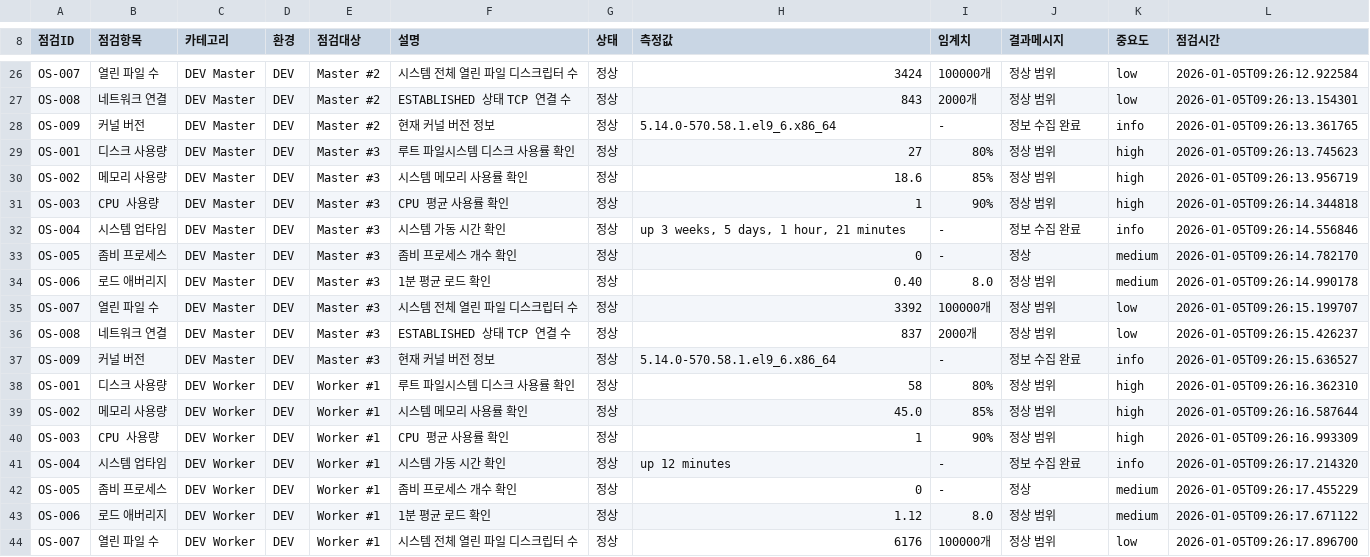
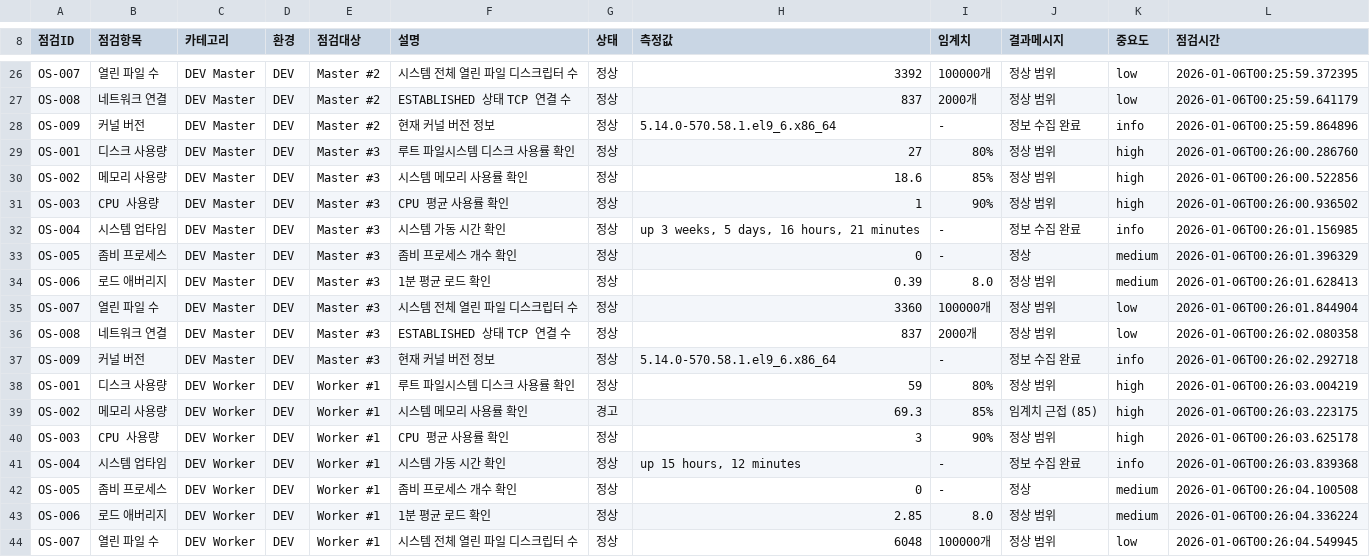
Before and after one commit to Kimjibeom/k8s-infra-health-check, a CSV file: output/cmp_infra_check_2026_W02.csv, drawn as a sheet; only a part is shown, gaps mark what is left out; the diff covers the shown part only; the diff names each change by its address in the sheet, - before the commit and + after, or states it on an @@ line.

```diff
--- a/output/cmp_infra_check_2026_W02.csv
+++ b/output/cmp_infra_check_2026_W02.csv
-H26 (측정값): 3424
+H26 (측정값): 3392
-L26 (점검시간): 2026-01-05T09:26:12.922584
+L26 (점검시간): 2026-01-06T00:25:59.372395
-H27 (측정값): 843
+H27 (측정값): 837
-L27 (점검시간): 2026-01-05T09:26:13.154301
+L27 (점검시간): 2026-01-06T00:25:59.641179
-L28 (점검시간): 2026-01-05T09:26:13.361765
+L28 (점검시간): 2026-01-06T00:25:59.864896
-L29 (점검시간): 2026-01-05T09:26:13.745623
+L29 (점검시간): 2026-01-06T00:26:00.286760
-L30 (점검시간): 2026-01-05T09:26:13.956719
+L30 (점검시간): 2026-01-06T00:26:00.522856
-L31 (점검시간): 2026-01-05T09:26:14.344818
+L31 (점검시간): 2026-01-06T00:26:00.936502
-H32 (측정값): up 3 weeks, 5 days, 1 hour, 21 minutes
+H32 (측정값): up 3 weeks, 5 days, 16 hours, 21 minutes
-L32 (점검시간): 2026-01-05T09:26:14.556846
+L32 (점검시간): 2026-01-06T00:26:01.156985
-L33 (점검시간): 2026-01-05T09:26:14.782170
+L33 (점검시간): 2026-01-06T00:26:01.396329
-H34 (측정값): 0.40
+H34 (측정값): 0.39
-L34 (점검시간): 2026-01-05T09:26:14.990178
+L34 (점검시간): 2026-01-06T00:26:01.628413
-H35 (측정값): 3392
+H35 (측정값): 3360
-L35 (점검시간): 2026-01-05T09:26:15.199707
+L35 (점검시간): 2026-01-06T00:26:01.844904
-L36 (점검시간): 2026-01-05T09:26:15.426237
+L36 (점검시간): 2026-01-06T00:26:02.080358
-L37 (점검시간): 2026-01-05T09:26:15.636527
+L37 (점검시간): 2026-01-06T00:26:02.292718
-H38 (측정값): 58
+H38 (측정값): 59
-L38 (점검시간): 2026-01-05T09:26:16.362310
+L38 (점검시간): 2026-01-06T00:26:03.004219
-G39 (상태): 정상
+G39 (상태): 경고
-H39 (측정값): 45.0
+H39 (측정값): 69.3
-J39 (결과메시지): 정상 범위
+J39 (결과메시지): 임계치 근접 (85)
-L39 (점검시간): 2026-01-05T09:26:16.587644
+L39 (점검시간): 2026-01-06T00:26:03.223175
-H40 (측정값): 1
+H40 (측정값): 3
-L40 (점검시간): 2026-01-05T09:26:16.993309
+L40 (점검시간): 2026-01-06T00:26:03.625178
-H41 (측정값): up 12 minutes
+H41 (측정값): up 15 hours, 12 minutes
-L41 (점검시간): 2026-01-05T09:26:17.214320
+L41 (점검시간): 2026-01-06T00:26:03.839368
-L42 (점검시간): 2026-01-05T09:26:17.455229
+L42 (점검시간): 2026-01-06T00:26:04.100508
-H43 (측정값): 1.12
+H43 (측정값): 2.85
-L43 (점검시간): 2026-01-05T09:26:17.671122
+L43 (점검시간): 2026-01-06T00:26:04.336224
-H44 (측정값): 6176
+H44 (측정값): 6048
-L44 (점검시간): 2026-01-05T09:26:17.896700
+L44 (점검시간): 2026-01-06T00:26:04.549945
```
Also changed, not shown: 109 edited cells elsewhere in this file.
